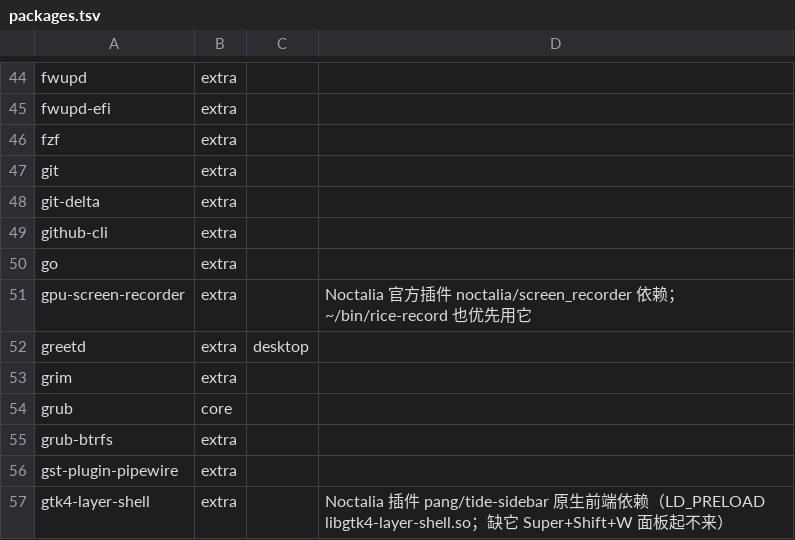
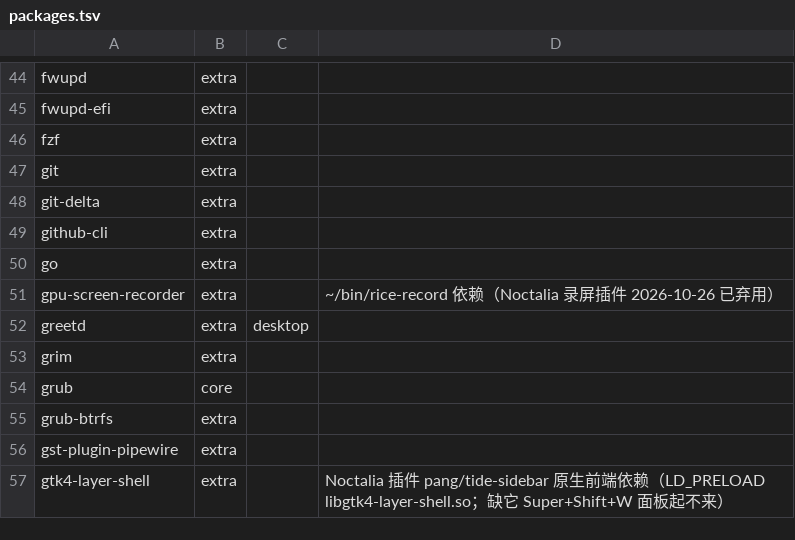
Before and after one commit to tjz123psh/arch-noctalia, a TSV file: manifests/packages.tsv, drawn as a sheet; only a part is shown, gaps mark what is left out.

Commit message:
fix(noctalia): 弃用官方录屏插件 screen_recorder
Noctalia 5.3.0 的插件接口装不上 screen_recorder 的兼容版本（市场里同类插件都标
"needs plugin API 43"），settings.toml 里引用它只会让状态栏多一个点了没反应的按钮，
rice-doctor 还会报 unrecognized widget type。

- settings.toml：删掉 screenrec 栏位、[widget.screenrec]、plugin_settings 段与 enabled 列表项
- manifests/files.tsv：更新该文件 md5
- manifests/excluded.tsv：删掉 ~/.local/state/noctalia/screen_recorder 目录行，补一段弃用说明
- manifests/packages.tsv：gpu-screen-recorder 保留（~/bin/rice-record 在用），备注改为它
- tests/test-manifest-schema.sh：excluded.tsv 行数锁 153 -> 152

```diff
--- a/manifests/packages.tsv
+++ b/manifests/packages.tsv
@@ -50,3 +50,3 @@ github-cli	extra
 go	extra		
-gpu-screen-recorder	extra		Noctalia 官方插件 noctalia/screen_recorder 依赖；~/bin/rice-record 也优先用它
+gpu-screen-recorder	extra		~/bin/rice-record 依赖（Noctalia 录屏插件 2026-10-26 已弃用）
 greetd	extra	desktop	
```
Also changed, not shown: manifests/excluded.tsv, manifests/files.tsv, 2 other files.
